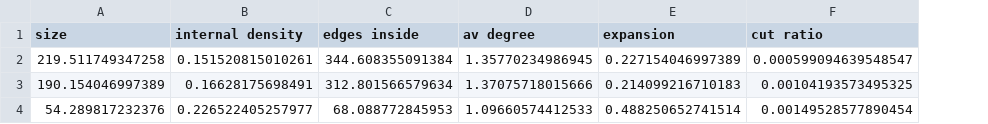
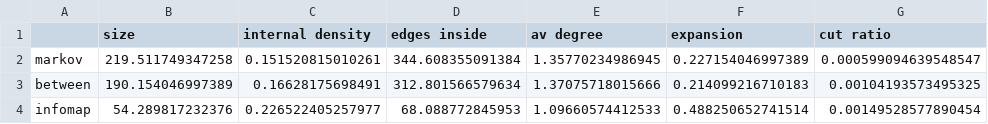
Before and after one commit to traschka/iVAMBN, a TSV file: data/metrics_clusterComparison.tsv, drawn as a sheet; only a part is shown; the diff names each change by its address in the sheet, - before the commit and + after, or states it on an @@ line.

Commit message:
Add files via upload
Add cluster algorithm comparison

```diff
--- a/data/metrics_clusterComparison.tsv
+++ b/data/metrics_clusterComparison.tsv
+column A, rows 2-4: markov | between | infomap
```
